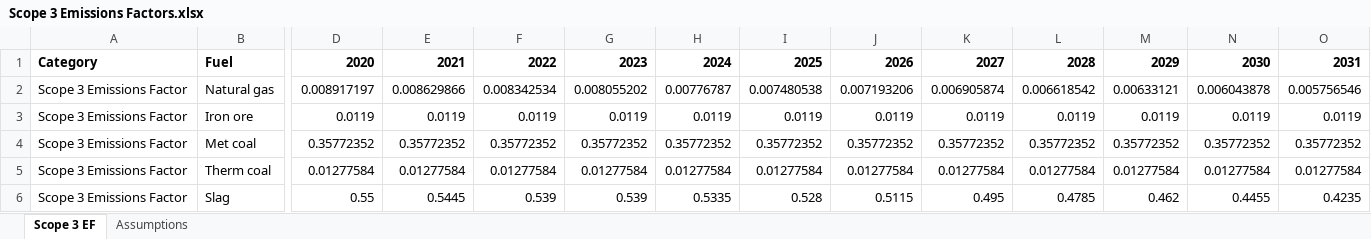
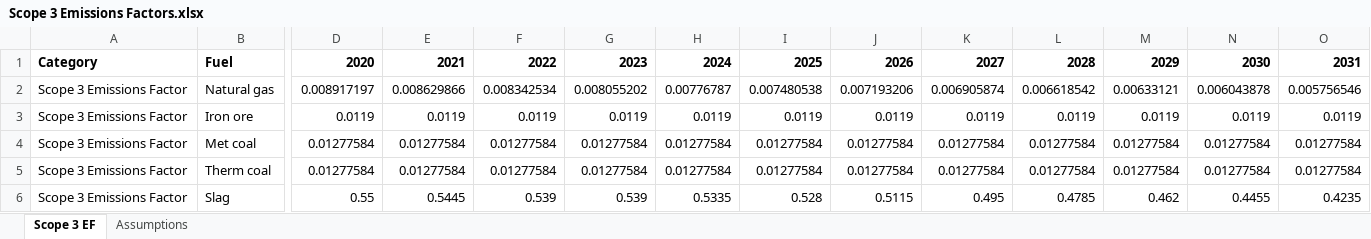
Before and after one commit to missionpossiblepartnership/mpp-steel-model, an Excel workbook: import_data/Scope 3 Emissions Factors.xlsx, sheet Scope 3 EF, drawn as a sheet; only a part is shown, gaps mark what is left out; values as stored, in another font and other column widths than the file's, no borders; the diff covers the shown part only; the diff names each change by its address in the sheet, - before the commit and + after, or states it on an @@ line.

Commit message:
added scope3 emissions factor formatting and getter functions

```diff
--- a/import_data/Scope 3 Emissions Factors.xlsx (sheet Scope 3 EF)
+++ b/import_data/Scope 3 Emissions Factors.xlsx (sheet Scope 3 EF)
-D4: 0.35772352
+D4: 0.01277584
-E4: 0.35772352
+E4: 0.01277584
-F4: 0.35772352
+F4: 0.01277584
-G4: 0.35772352
+G4: 0.01277584
-H4: 0.35772352
+H4: 0.01277584
-I4: 0.35772352
+I4: 0.01277584
-J4: 0.35772352
+J4: 0.01277584
-K4: 0.35772352
+K4: 0.01277584
-L4: 0.35772352
+L4: 0.01277584
-M4: 0.35772352
+M4: 0.01277584
-N4: 0.35772352
+N4: 0.01277584
-O4: 0.35772352
+O4: 0.01277584
```
Also changed, not shown: 19 edited cells elsewhere in this sheet, 6 other files.
